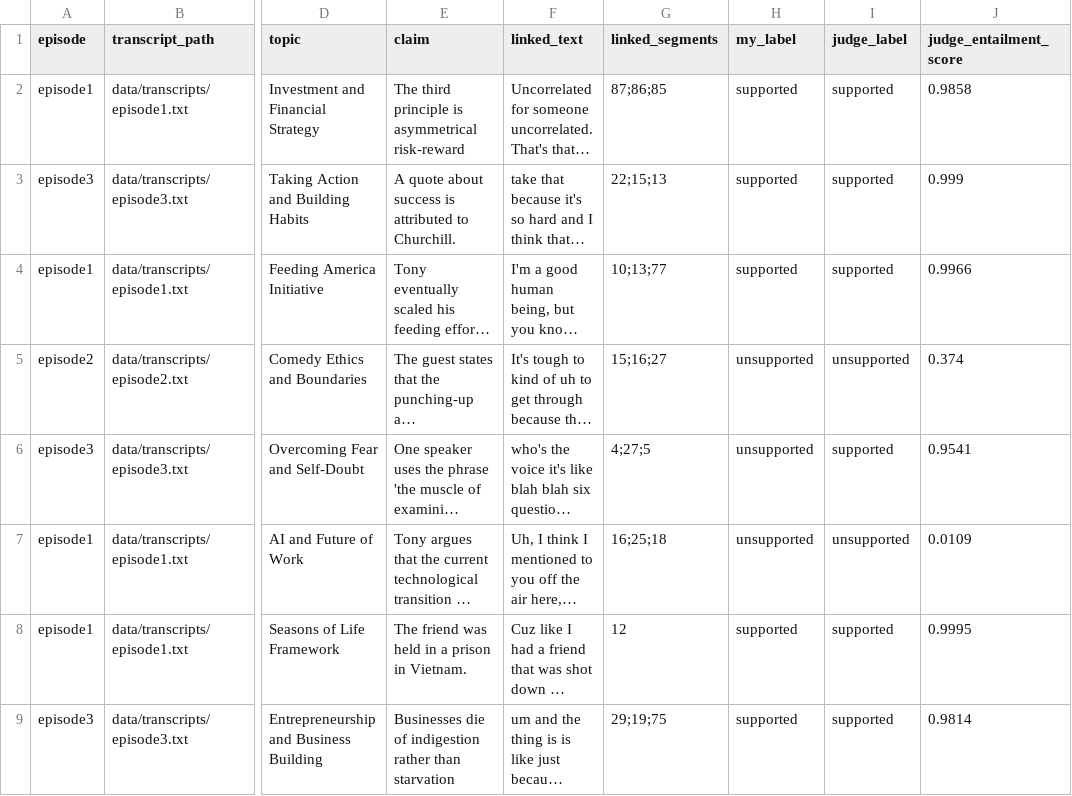
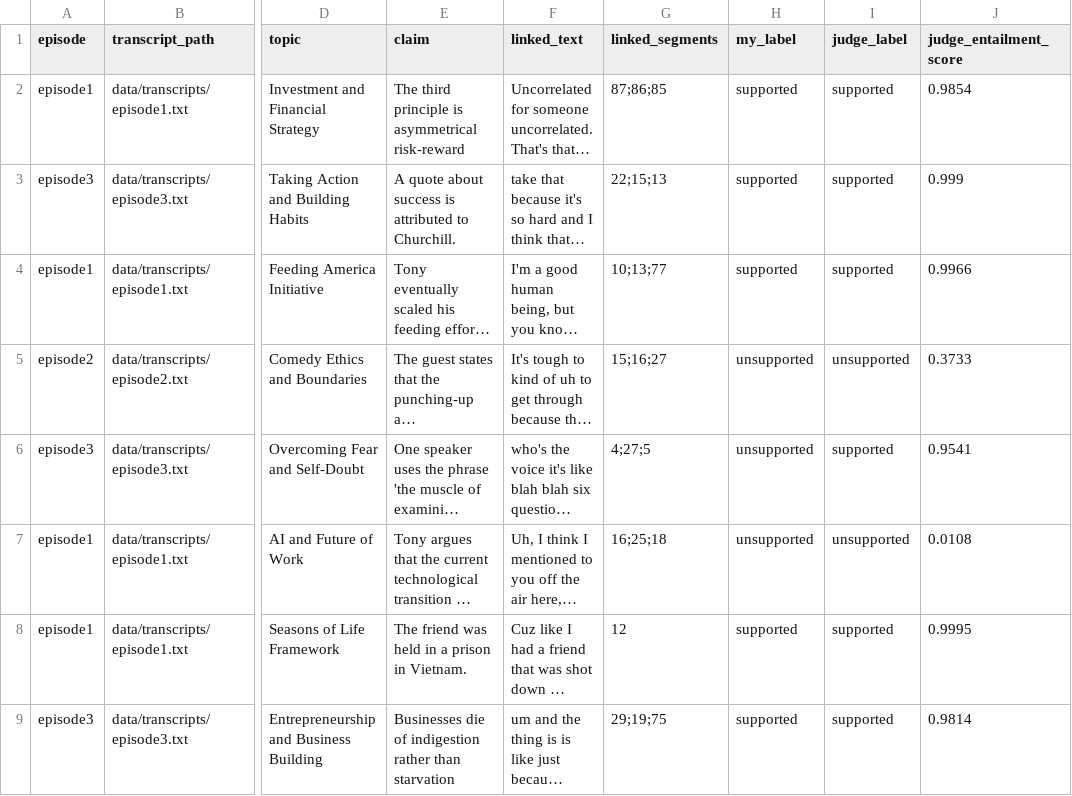
Before and after one commit to Optimumspace5/constrained-relevance-weighting, a CSV file: experiments/validation/scored.csv, drawn as a sheet; only a part is shown, gaps mark what is left out; long unchanged cells end in …; the diff covers the shown part only; the diff names each change by its address in the sheet, - before the commit and + after, or states it on an @@ line.

```diff
--- a/experiments/validation/scored.csv
+++ b/experiments/validation/scored.csv
-J2 (judge_entailment_score): 0.9858
+J2 (judge_entailment_score): 0.9854
-J5 (judge_entailment_score): 0.374
+J5 (judge_entailment_score): 0.3733
-J7 (judge_entailment_score): 0.0109
+J7 (judge_entailment_score): 0.0108
```
Also changed, not shown: 9 edited cells elsewhere in this file, 1 other file.
